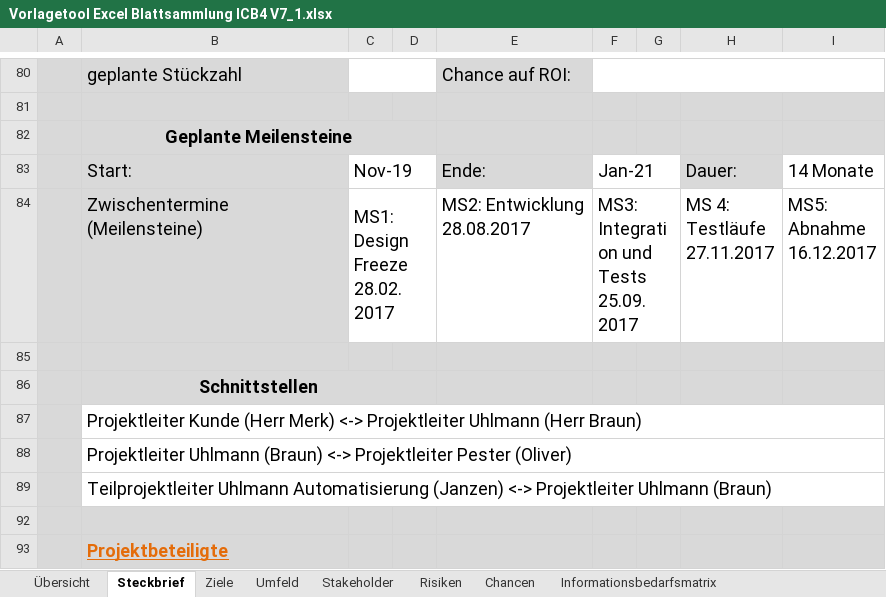
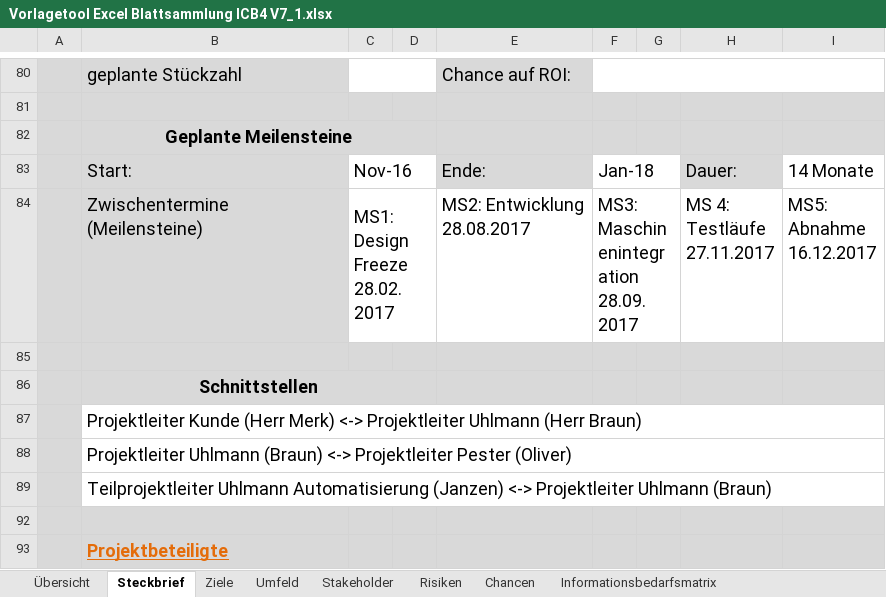
Before and after one commit to janzendi/IPMAD, an Excel workbook: Vorlagetool Excel Blattsammlung ICB4 V7_1.xlsx, sheet Steckbrief, drawn as a sheet; only a part is shown, gaps mark what is left out; values as stored, in another font and other column widths than the file's, no borders; charts and pictures not drawn; ↵ is a line break in a cell; the diff names each change by its address in the sheet, - before the commit and + after, or states it on an @@ line.

```diff
--- a/Vorlagetool Excel Blattsammlung ICB4 V7_1.xlsx (sheet Steckbrief)
+++ b/Vorlagetool Excel Blattsammlung ICB4 V7_1.xlsx (sheet Steckbrief)
-C83: Nov-19
+C83: Nov-16
-F83: Jan-21
+F83: Jan-18
-F84: MS3: ↵ Integration und Tests ↵ 25.09.2017
+F84: MS3: ↵ Maschinenintegration ↵ 28.09.2017
```
Also changed, not shown: sheet Ziele, sheet Stakeholder, sheet Umfeld, charts or pictures, 3 other files.
